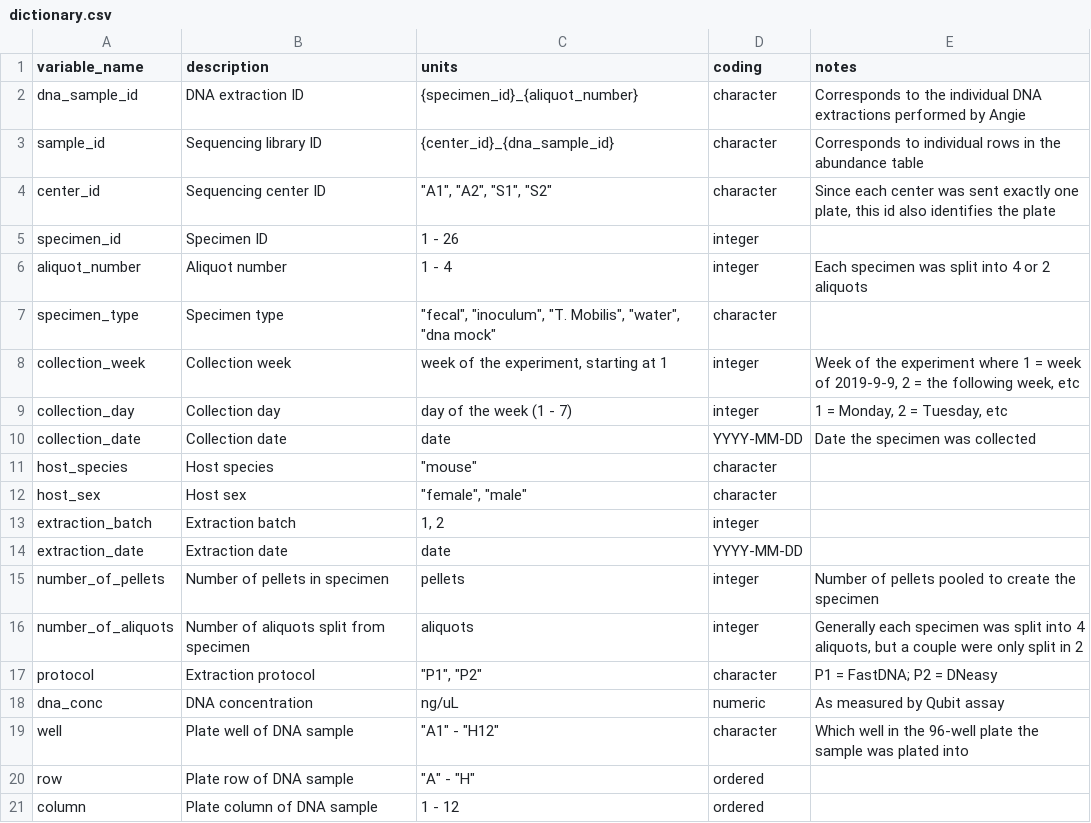
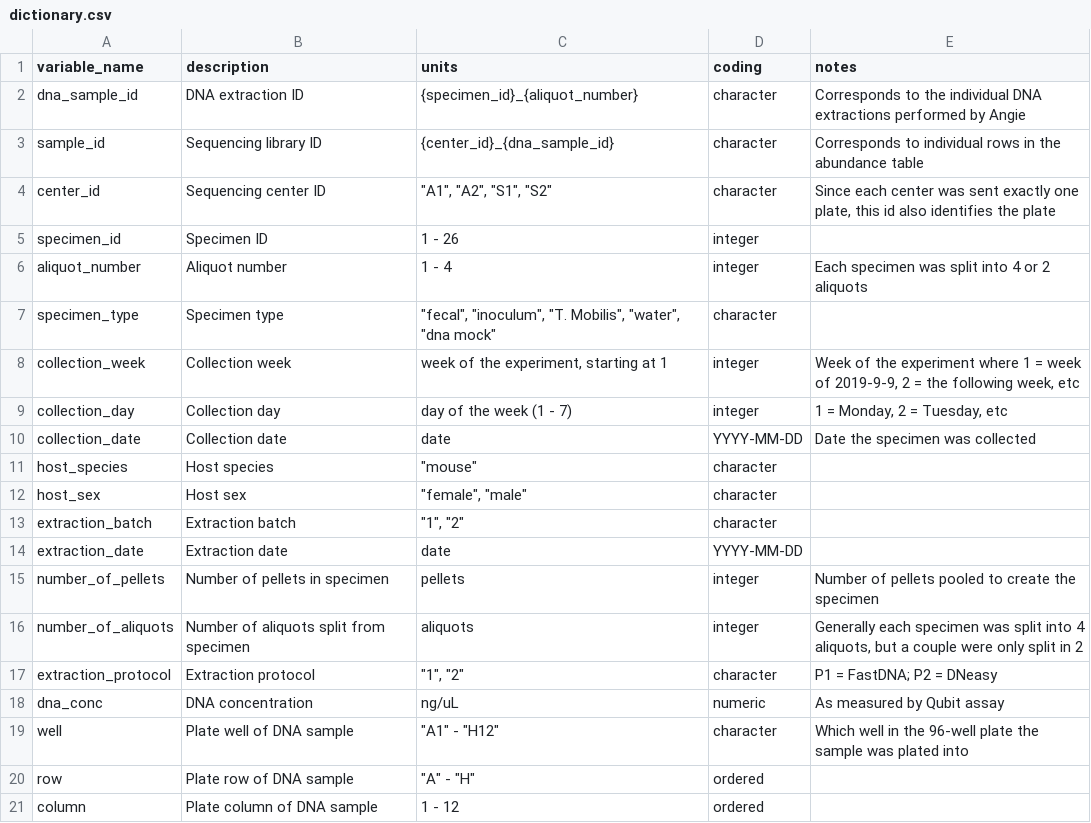
Before and after one commit to mikemc/vivo-vitro, a CSV file: sample-data/dictionary.csv, drawn as a sheet.

```diff
--- a/sample-data/dictionary.csv
+++ b/sample-data/dictionary.csv
@@ -12,3 +12,3 @@ host_species,"Host species","""mouse""",character,
 host_sex,"Host sex","""female"", ""male""",character,
-extraction_batch,"Extraction batch","1, 2",integer,
+extraction_batch,"Extraction batch","""1"", ""2""",character,
 extraction_date,"Extraction date",date,YYYY-MM-DD,
@@ -16,3 +16,3 @@ number_of_pellets,"Number of pellets in specimen",pellets,integer,"Number of pel
 number_of_aliquots,"Number of aliquots split from specimen",aliquots,integer,"Generally each specimen was split into 4 aliquots, but a couple were only split in 2"
-protocol,"Extraction protocol","""P1"", ""P2""",character,"P1 = FastDNA; P2 = DNeasy"
+extraction_protocol,"Extraction protocol","""1"", ""2""",character,"P1 = FastDNA; P2 = DNeasy"
 dna_conc,"DNA concentration",ng/uL,numeric,"As measured by Qubit assay"
```
Also changed, not shown: sample-data/dna-sample-data.csv, sample-data/qubit-results.csv, 7 other files.
